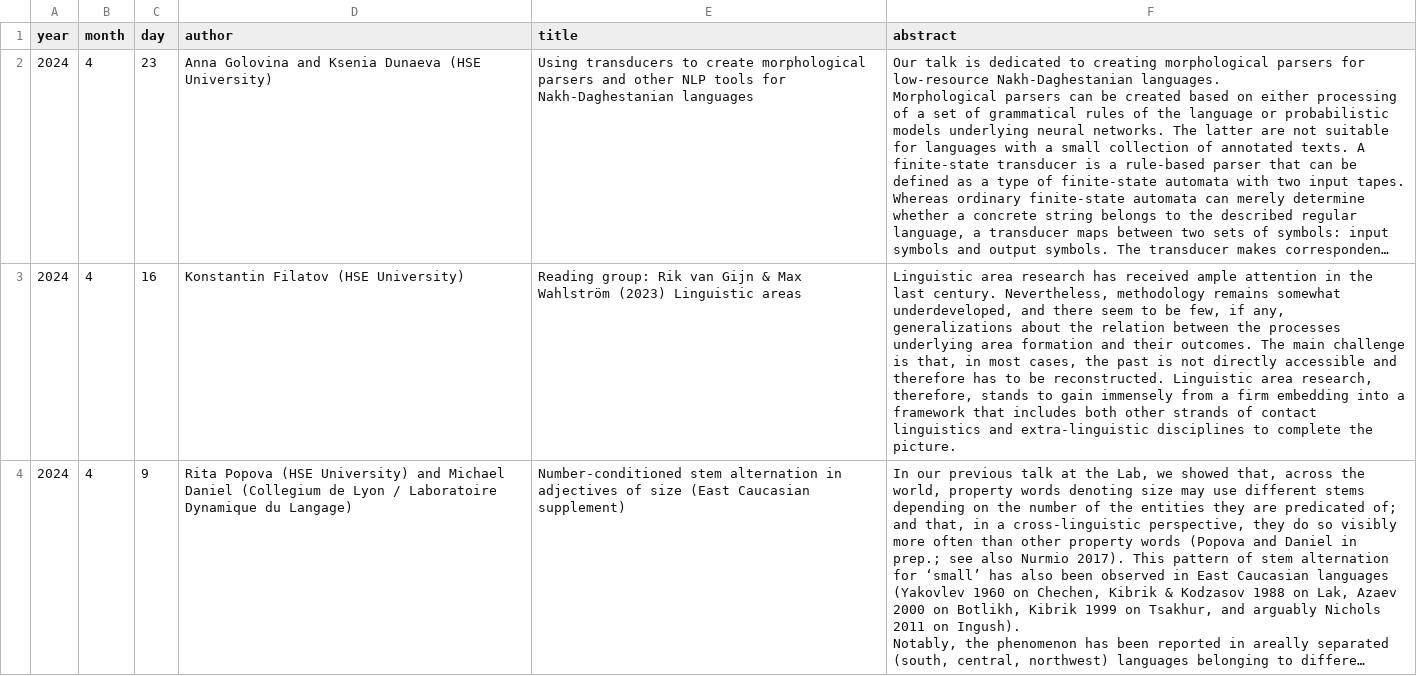
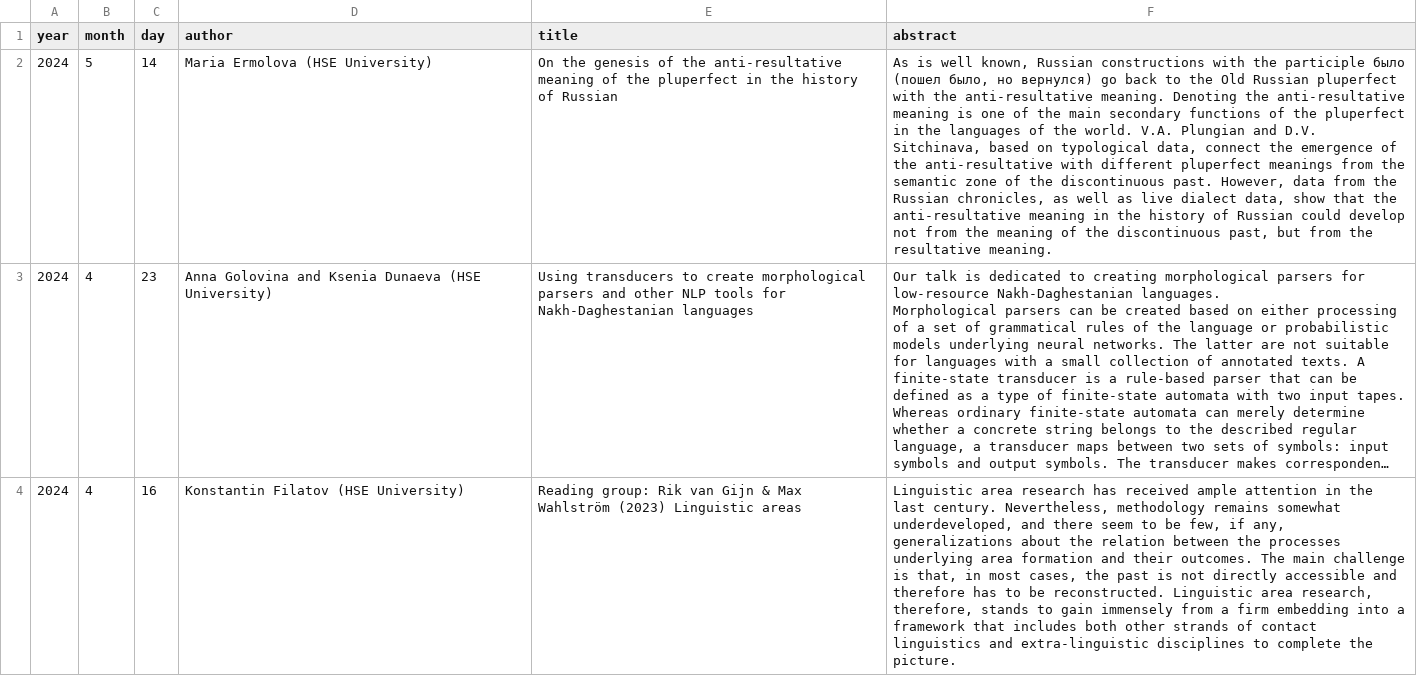
Before and after one commit to LingConLab/seminars_page, a CSV file: data.csv, drawn as a sheet; only a part is shown; the shorter side is filled out with more unchanged rows; long unchanged cells end in …; the diff names each change by its address in the sheet, - before the commit and + after, or states it on an @@ line.

Commit message:
Update data.csv

```diff
--- a/data.csv
+++ b/data.csv
+row 2: 2024 | 5 | 14 | Maria Ermolova (HSE University) | On the genesis of the anti-resultative meaning of the pluperfect in the history of Russian | As is well known, Russian constructions with the participle было (пошел было, но вернулся) go back to the Old Russian pluperfect with the anti-resultative meaning. Denoting the anti-resultative meaning is one of the main secondary functions of the pluperfect in the languages of the world. V.A. Plungian and D.V. Sitchinava, based on typological data, connect the emergence of the anti-resultative with different pluperfect meanings from the semantic zone of the discontinuous past. However, data from the Russian chronicles, as well as live dialect data, show that the anti-resultative meaning in the history of Russian could develop not from the meaning of the discontinuous past, but from the resultative meaning.
```
